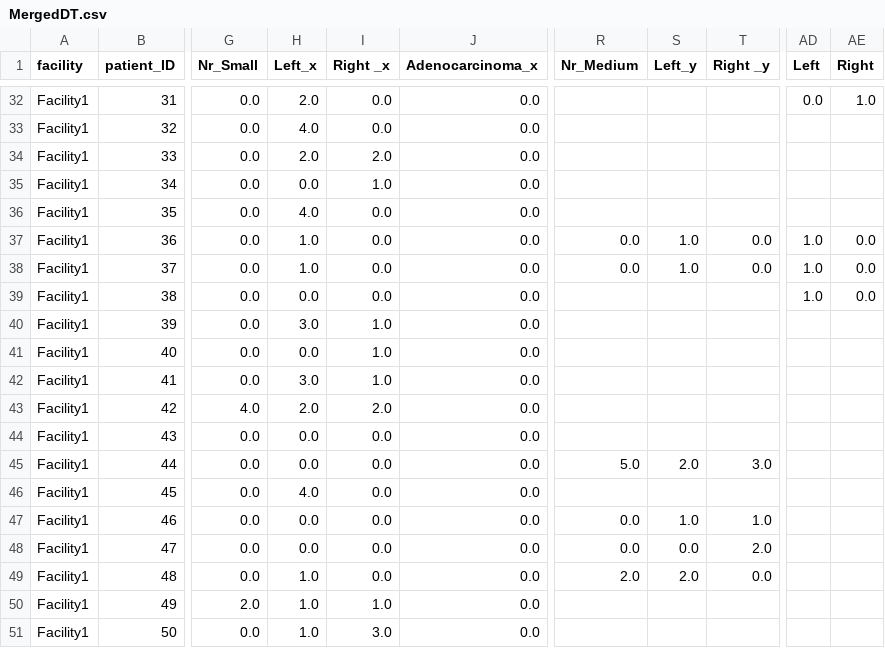
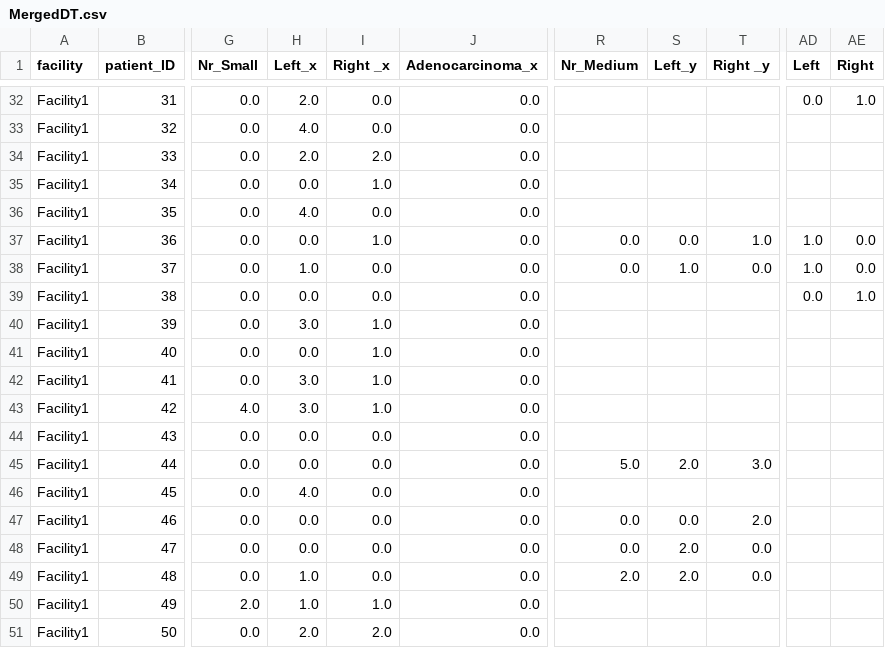
Before and after one commit to salman-/Colonoscopy, a CSV file: Code/datasets/Final DT/MergedDT.csv, drawn as a sheet; only a part is shown, gaps mark what is left out; the diff covers the shown part only; the diff names each change by its address in the sheet, - before the commit and + after, or states it on an @@ line.

```diff
--- a/Code/datasets/Final DT/MergedDT.csv
+++ b/Code/datasets/Final DT/MergedDT.csv
-H37 (Left_x): 1.0
+H37 (Left_x): 0.0
-I37 (Right _x): 0.0
+I37 (Right _x): 1.0
-S37 (Left_y): 1.0
+S37 (Left_y): 0.0
-T37 (Right _y): 0.0
+T37 (Right _y): 1.0
-AD39 (Left): 1.0
+AD39 (Left): 0.0
-AE39 (Right): 0.0
+AE39 (Right): 1.0
-H43 (Left_x): 2.0
+H43 (Left_x): 3.0
-I43 (Right _x): 2.0
+I43 (Right _x): 1.0
-S47 (Left_y): 1.0
+S47 (Left_y): 0.0
-T47 (Right _y): 1.0
+T47 (Right _y): 2.0
-S48 (Left_y): 0.0
+S48 (Left_y): 2.0
-T48 (Right _y): 2.0
+T48 (Right _y): 0.0
-H51 (Left_x): 1.0
+H51 (Left_x): 2.0
-I51 (Right _x): 3.0
+I51 (Right _x): 2.0
```
Also changed, not shown: 26 edited cells elsewhere in this file, Code/datasets/Polyps/Medium.csv, Code/datasets/Polyps/Small.csv.
